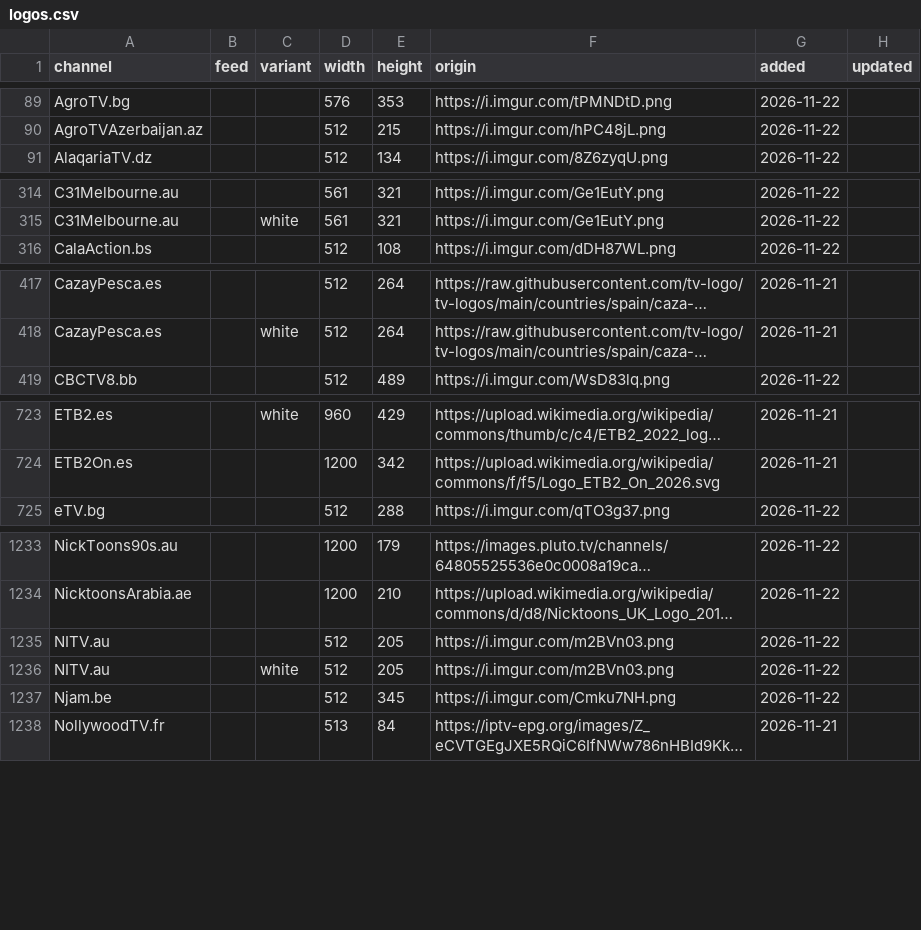
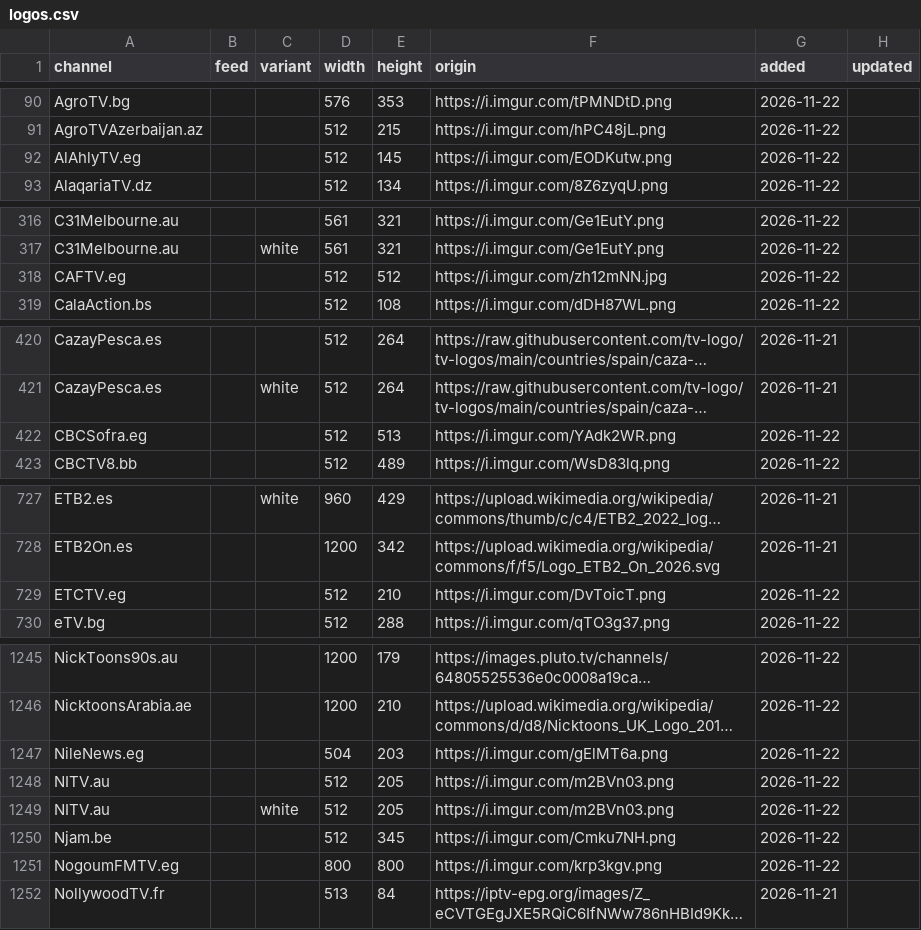
Before and after one commit to worldwide-tv-logos/database, a CSV file: data/logos.csv, drawn as a sheet; only a part is shown, gaps mark what is left out; long unchanged cells end in …; the diff covers the shown part only; the diff names each change by its address in the sheet, - before the commit and + after, or states it on an @@ line.

```diff
--- a/data/logos.csv
+++ b/data/logos.csv
+row 92: AlAhlyTV.eg |  |  | 512 | 145 | https://i.imgur.com/EODKutw.png | 2026-11-22
+row 318: CAFTV.eg |  |  | 512 | 512 | https://i.imgur.com/zh12mNN.jpg | 2026-11-22
+row 422: CBCSofra.eg |  |  | 512 | 513 | https://i.imgur.com/YAdk2WR.png | 2026-11-22
+row 729: ETCTV.eg |  |  | 512 | 210 | https://i.imgur.com/DvToicT.png | 2026-11-22
+row 1247: NileNews.eg |  |  | 504 | 203 | https://i.imgur.com/gElMT6a.png | 2026-11-22
+row 1251: NogoumFMTV.eg |  |  | 800 | 800 | https://i.imgur.com/krp3kgv.png | 2026-11-22
```
Also changed, not shown: 14 added rows elsewhere in this file, 38 other files.
